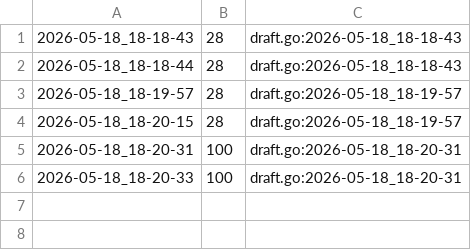
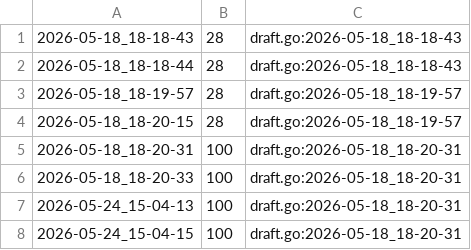
Before and after one commit to qxcode-course/fup-dd-playground-elennvtt, a CSV file: .tko/track/fup@sapatos/track.csv, drawn as a sheet; the diff names each change by its address in the sheet, - before the commit and + after, or states it on an @@ line.

```diff
--- a/.tko/track/fup@sapatos/track.csv
+++ b/.tko/track/fup@sapatos/track.csv
+row 7: 2026-05-24_15-04-13 | 100 | draft.go:2026-05-18_18-20-31
+row 8: 2026-05-24_15-04-15 | 100 | draft.go:2026-05-18_18-20-31
```
Also changed, not shown: 27 other files.
